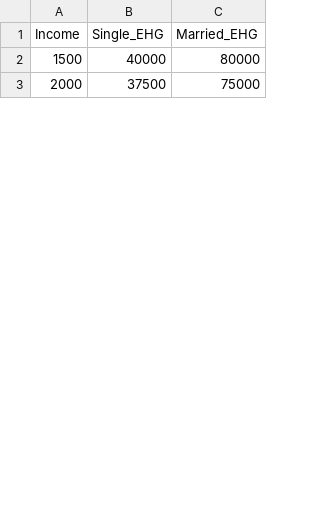
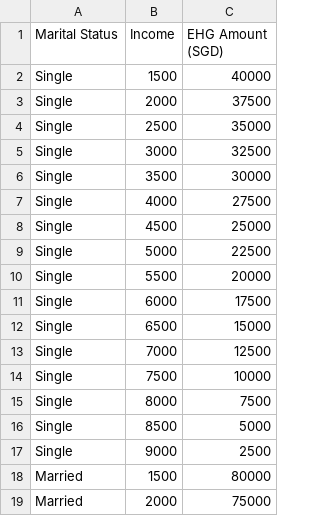
Before and after one commit to WhiteCasperTFG/CapstonePrj, a CSV file: data/Enhance_CPF_Housing_Grant_Data.csv, drawn as a sheet; only a part is shown; removed rows and columns are numbered as before the commit, all else as after; the diff names each change by its address in the sheet, - before the commit and + after, or states it on an @@ line.

Commit message:
Test 19

```diff
--- a/data/Enhance_CPF_Housing_Grant_Data.csv
+++ b/data/Enhance_CPF_Housing_Grant_Data.csv
+column A (Marital Status), rows 18-19: Married | Married
-column B (Single_EHG), rows 2-3: 40000 | 37500
-C1: Married_EHG
+C1: EHG Amount (SGD)
+row 2: Single | 1500 | 40000
+row 3: Single | 2000 | 37500
+row 4: Single | 2500 | 35000
+row 5: Single | 3000 | 32500
+row 6: Single | 3500 | 30000
+row 7: Single | 4000 | 27500
+row 8: Single | 4500 | 25000
+row 9: Single | 5000 | 22500
+row 10: Single | 5500 | 20000
+row 11: Single | 6000 | 17500
+row 12: Single | 6500 | 15000
+row 13: Single | 7000 | 12500
+row 14: Single | 7500 | 10000
+row 15: Single | 8000 | 7500
+row 16: Single | 8500 | 5000
+row 17: Single | 9000 | 2500
```
